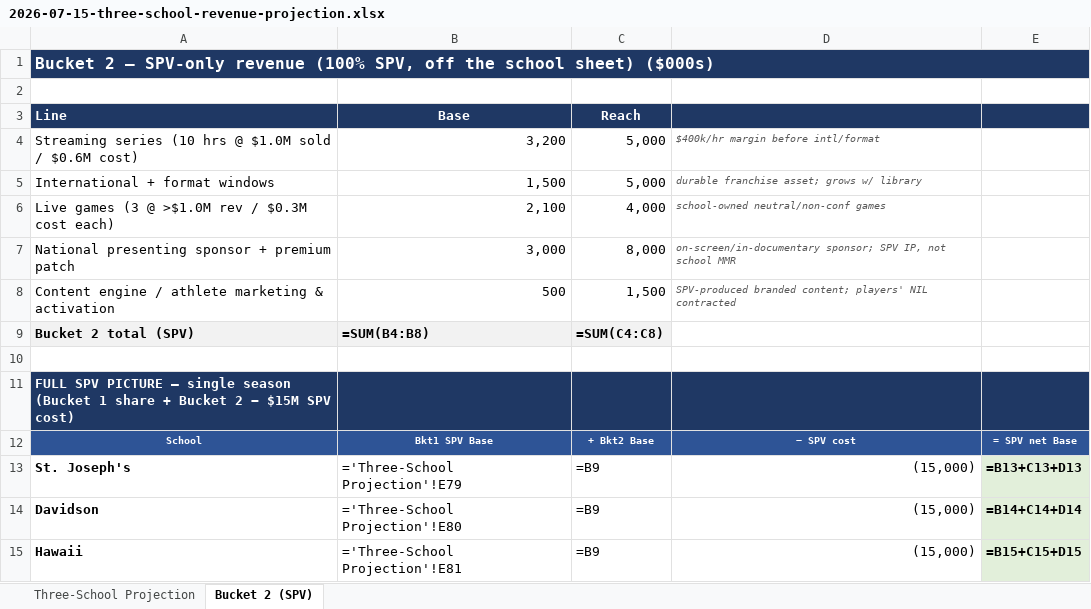
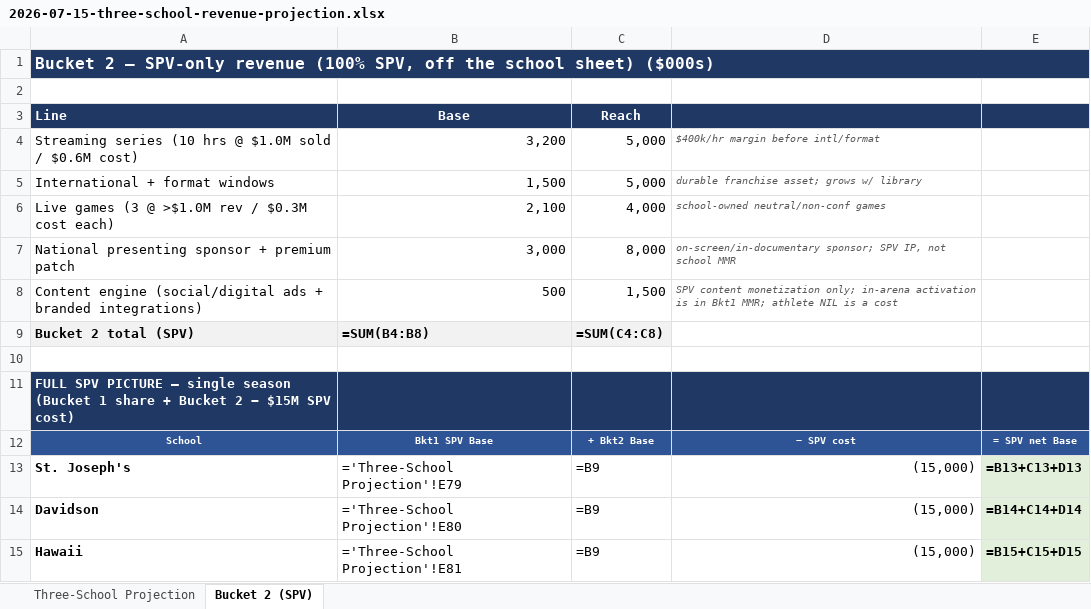
Before and after one commit to ndesilva12/brain-vault, an Excel workbook: cinderella/Outputs/2026-07-15-three-school-revenue-projection.xlsx, sheet Bucket 2 (SPV), drawn as a sheet; only a part is shown; values as stored, in another font and other column widths than the file's, no borders; formulas without a stored value are shown as written; the diff names each change by its address in the sheet, - before the commit and + after, or states it on an @@ line.

```diff
--- a/cinderella/Outputs/2026-07-15-three-school-revenue-projection.xlsx (sheet Bucket 2 (SPV))
+++ b/cinderella/Outputs/2026-07-15-three-school-revenue-projection.xlsx (sheet Bucket 2 (SPV))
-A8 (Line): Content engine / athlete marketing & activation
+A8 (Line): Content engine (social/digital ads + branded integrations)
-D8: SPV-produced branded content; players' NIL contracted
+D8: SPV content monetization only; in-arena activation is in Bkt1 MMR; athlete NIL is a cost
```
Also changed, not shown: sheet Three-School Projection.
